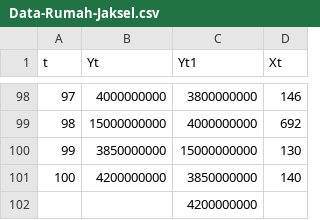
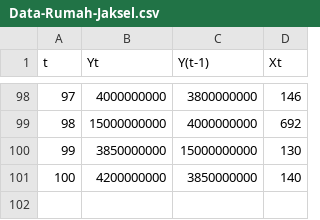
Before and after one commit to adindashabrina/dataMPDW, a CSV file: Data-Rumah-Jaksel.csv, drawn as a sheet; only a part is shown, gaps mark what is left out; the diff names each change by its address in the sheet, - before the commit and + after, or states it on an @@ line.

Commit message:
Update Data-Rumah-Jaksel.csv

```diff
--- a/Data-Rumah-Jaksel.csv
+++ b/Data-Rumah-Jaksel.csv
-C1: Yt1
+C1: Y(t-1)
-row 102:  |  | 4200000000
```
